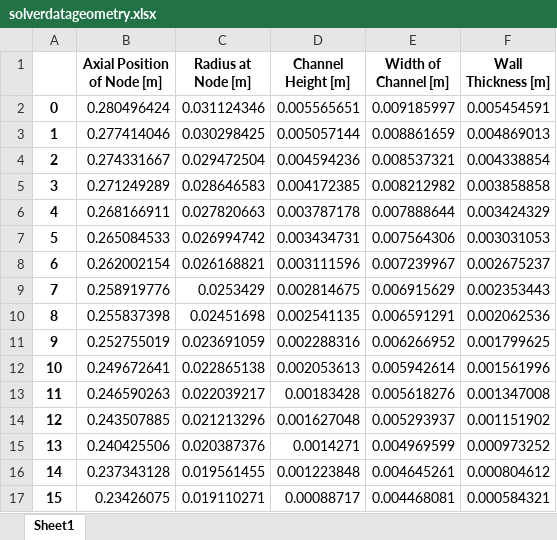
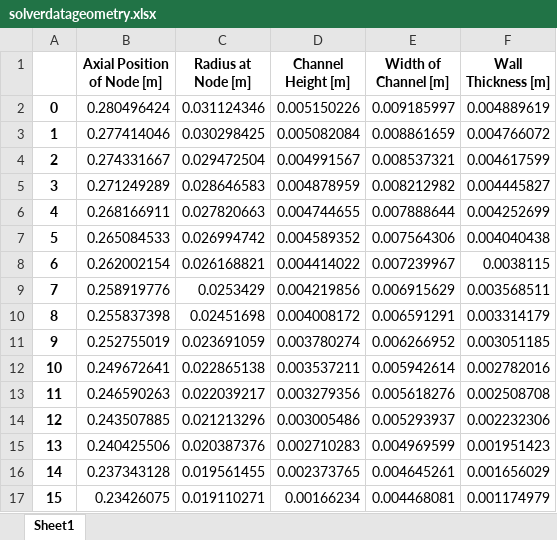
Before and after one commit to Project-Liquid/TheRocket, an Excel workbook: TheEngine/Regen Solver/enginefiles/solverdatageometry.xlsx, sheet Sheet1, drawn as a sheet; only a part is shown; values as stored, in another font and other column widths than the file's, no borders; the diff covers the shown part only; the diff names each change by its address in the sheet, - before the commit and + after, or states it on an @@ line.

```diff
--- a/TheEngine/Regen Solver/enginefiles/solverdatageometry.xlsx (sheet Sheet1)
+++ b/TheEngine/Regen Solver/enginefiles/solverdatageometry.xlsx (sheet Sheet1)
-D2 (Channel Height [m]): 0.005565651
+D2 (Channel Height [m]): 0.005150226
-F2 (Wall Thickness [m]): 0.005454591
+F2 (Wall Thickness [m]): 0.004889619
-D3 (Channel Height [m]): 0.005057144
+D3 (Channel Height [m]): 0.005082084
-F3 (Wall Thickness [m]): 0.004869013
+F3 (Wall Thickness [m]): 0.004766072
-D4 (Channel Height [m]): 0.004594236
+D4 (Channel Height [m]): 0.004991567
-F4 (Wall Thickness [m]): 0.004338854
+F4 (Wall Thickness [m]): 0.004617599
-D5 (Channel Height [m]): 0.004172385
+D5 (Channel Height [m]): 0.004878959
-F5 (Wall Thickness [m]): 0.003858858
+F5 (Wall Thickness [m]): 0.004445827
-D6 (Channel Height [m]): 0.003787178
+D6 (Channel Height [m]): 0.004744655
-F6 (Wall Thickness [m]): 0.003424329
+F6 (Wall Thickness [m]): 0.004252699
-D7 (Channel Height [m]): 0.003434731
+D7 (Channel Height [m]): 0.004589352
-F7 (Wall Thickness [m]): 0.003031053
+F7 (Wall Thickness [m]): 0.004040438
-D8 (Channel Height [m]): 0.003111596
+D8 (Channel Height [m]): 0.004414022
-F8 (Wall Thickness [m]): 0.002675237
+F8 (Wall Thickness [m]): 0.0038115
-D9 (Channel Height [m]): 0.002814675
+D9 (Channel Height [m]): 0.004219856
-F9 (Wall Thickness [m]): 0.002353443
+F9 (Wall Thickness [m]): 0.003568511
-D10 (Channel Height [m]): 0.002541135
+D10 (Channel Height [m]): 0.004008172
-F10 (Wall Thickness [m]): 0.002062536
+F10 (Wall Thickness [m]): 0.003314179
-D11 (Channel Height [m]): 0.002288316
+D11 (Channel Height [m]): 0.003780274
-F11 (Wall Thickness [m]): 0.001799625
+F11 (Wall Thickness [m]): 0.003051185
-D12 (Channel Height [m]): 0.002053613
+D12 (Channel Height [m]): 0.003537211
-F12 (Wall Thickness [m]): 0.001561996
+F12 (Wall Thickness [m]): 0.002782016
-D13 (Channel Height [m]): 0.00183428
+D13 (Channel Height [m]): 0.003279356
-F13 (Wall Thickness [m]): 0.001347008
+F13 (Wall Thickness [m]): 0.002508708
-D14 (Channel Height [m]): 0.001627048
+D14 (Channel Height [m]): 0.003005486
-F14 (Wall Thickness [m]): 0.001151902
+F14 (Wall Thickness [m]): 0.002232306
-D15 (Channel Height [m]): 0.0014271
+D15 (Channel Height [m]): 0.002710283
-F15 (Wall Thickness [m]): 0.000973252
+F15 (Wall Thickness [m]): 0.001951423
-D16 (Channel Height [m]): 0.001223848
+D16 (Channel Height [m]): 0.002373765
-F16 (Wall Thickness [m]): 0.000804612
+F16 (Wall Thickness [m]): 0.001656029
-D17 (Channel Height [m]): 0.00088717
+D17 (Channel Height [m]): 0.00166234
-F17 (Wall Thickness [m]): 0.000584321
+F17 (Wall Thickness [m]): 0.001174979
```
Also changed, not shown: 152 edited cells elsewhere in this sheet, TheEngine/Regen Solver/enginefiles/solverdata.xlsx, 12 other files.
